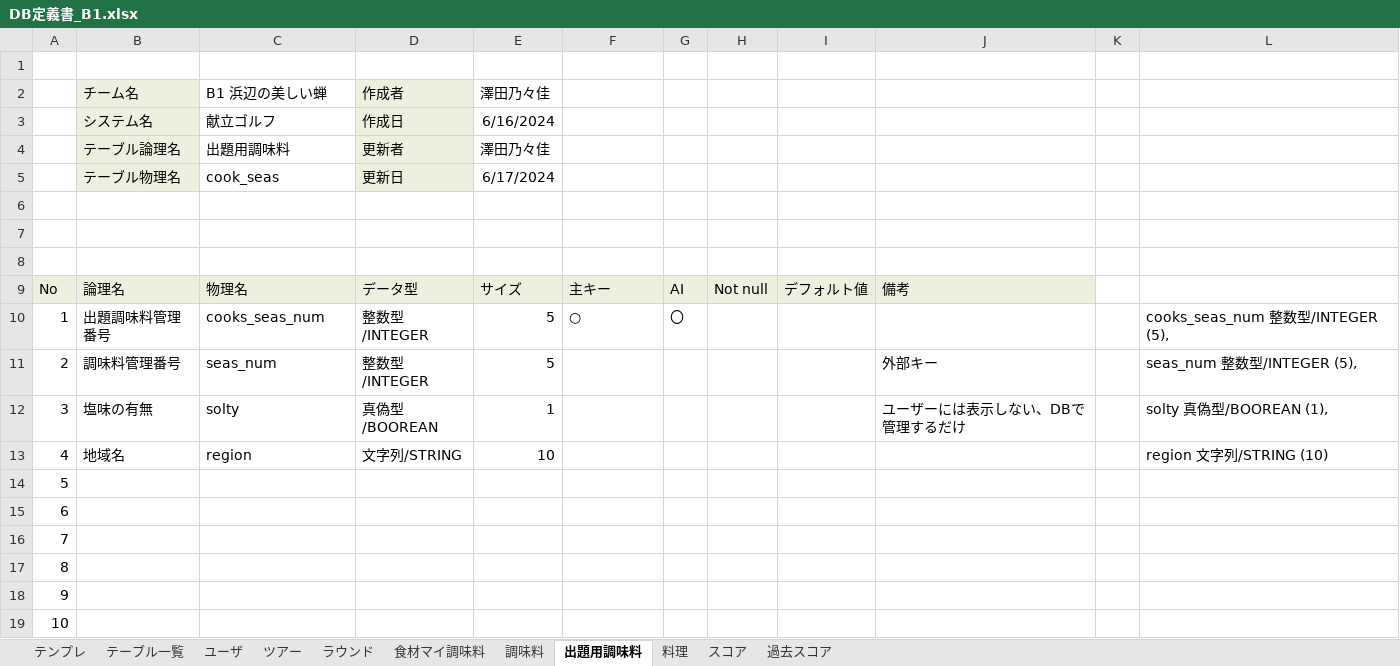
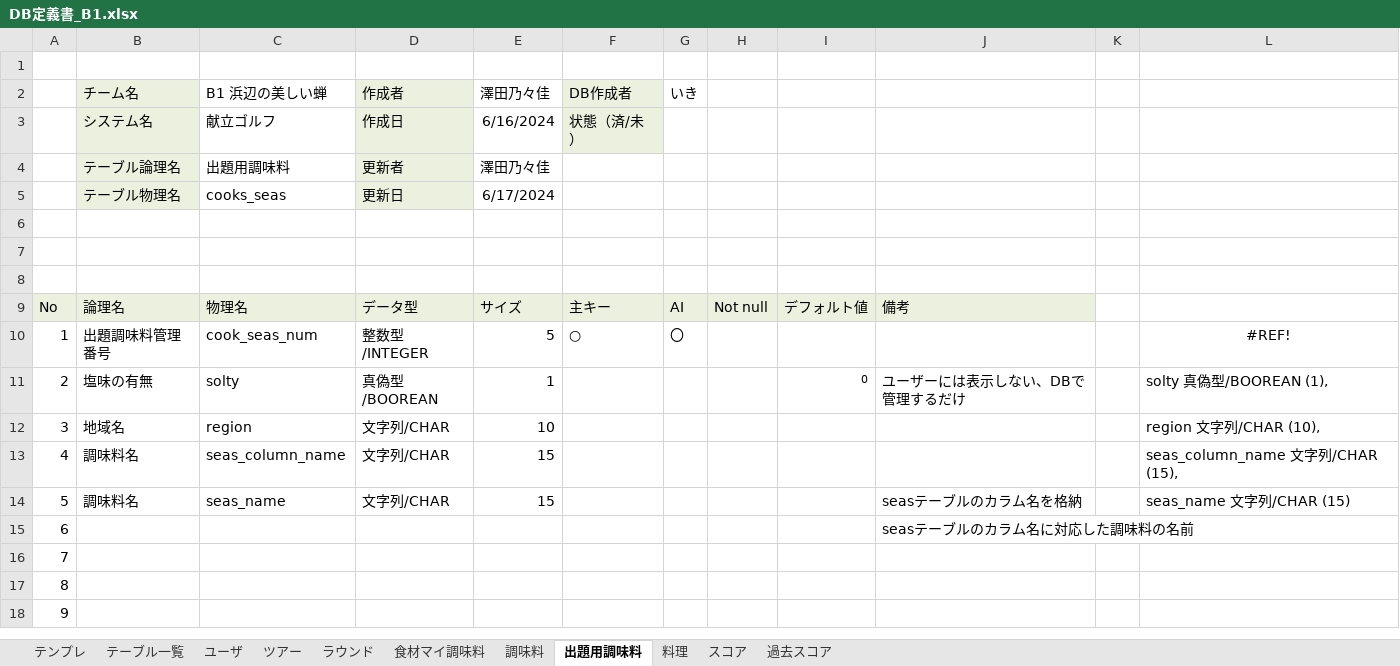
Before and after one commit to plusdojo2024/B1, an Excel workbook: doc/02_外部設計/DB定義書_B1.xlsx, sheet 出題用調味料, drawn as a sheet; only a part is shown; values as stored, in another font and other column widths than the file's, no borders; removed rows and columns are numbered as before the commit, all else as after; the diff names each change by its address in the sheet, - before the commit and + after, or states it on an @@ line.

```diff
--- a/doc/02_外部設計/DB定義書_B1.xlsx (sheet 出題用調味料)
+++ b/doc/02_外部設計/DB定義書_B1.xlsx (sheet 出題用調味料)
-F2: (empty)
+F2: DB作成者
-F2:F3 fill: none
+F2:F3 fill: #EBF1DE
-G2: (empty)
+G2: いき
-F3: (empty)
+F3: 状態（済/未）
-C5: cook_seas
+C5: cooks_seas
-C10: cooks_seas_num
+C10: cook_seas_num
-L10: cooks_seas_num 整数型/INTEGER (5),
+L10: #REF!
-L10 alignment: left
+L10 alignment: center
-row 11: 2 | 調味料管理番号 | seas_num | 整数型/INTEGER | 5 |  |  |  |  | 外部キー |  | seas_num 整数型/INTEGER (5),
@@ column A renumbered between rows 11 and 28 @@
-I11: (empty)
+I11: 0
-D12: 文字列/STRING
+D12: 文字列/CHAR
-L12: region 文字列/STRING (10)
+L12: region 文字列/CHAR (10),
-B13:B14: (empty)
+B13:B14: 調味料名
-C13: (empty)
+C13: seas_column_name
-D13:D14: (empty)
+D13:D14: 文字列/CHAR
-E13:E14: (empty)
+E13:E14: 15
-L13: (empty)
+L13: seas_column_name 文字列/CHAR (15),
-C14: (empty)
+C14: seas_name
-J14: (empty)
+J14: seasテーブルのカラム名を格納
-L14: (empty)
+L14: seas_name 文字列/CHAR (15)
-J15: (empty)
+J15: seasテーブルのカラム名に対応した調味料の名前
```
Also changed, not shown: sheet 過去スコア, sheet 料理, sheet 調味料, sheet 食材マイ調味料, sheet ラウンド, sheet ツアー, 2 more sheets, formulas that keep their value, 1 other file.
